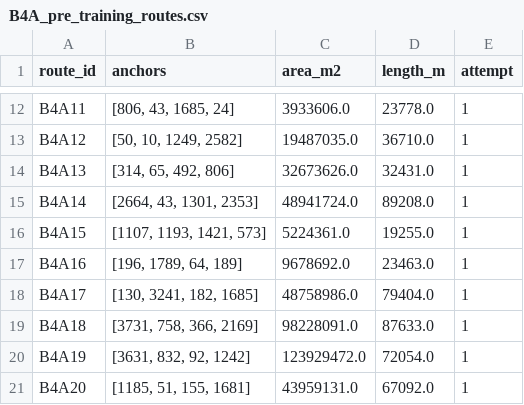
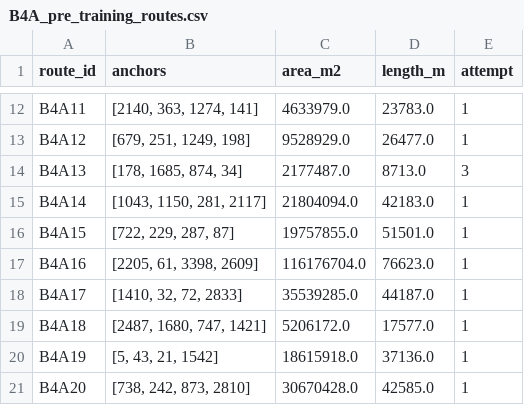
Before and after one commit to giosanchez0208/Thesis, a CSV file: results/B4A_jeepney_rl/B4A_pre_training_routes.csv, drawn as a sheet; only a part is shown, gaps mark what is left out; the diff covers the shown part only; the diff names each change by its address in the sheet, - before the commit and + after, or states it on an @@ line.

```diff
--- a/results/B4A_jeepney_rl/B4A_pre_training_routes.csv
+++ b/results/B4A_jeepney_rl/B4A_pre_training_routes.csv
-B12 (anchors): [806, 43, 1685, 24]
+B12 (anchors): [2140, 363, 1274, 141]
-C12 (area_m2): 3933606.0
+C12 (area_m2): 4633979.0
-D12 (length_m): 23778.0
+D12 (length_m): 23783.0
-B13 (anchors): [50, 10, 1249, 2582]
+B13 (anchors): [679, 251, 1249, 198]
-C13 (area_m2): 19487035.0
+C13 (area_m2): 9528929.0
-D13 (length_m): 36710.0
+D13 (length_m): 26477.0
-B14 (anchors): [314, 65, 492, 806]
+B14 (anchors): [178, 1685, 874, 34]
-C14 (area_m2): 32673626.0
+C14 (area_m2): 2177487.0
-D14 (length_m): 32431.0
+D14 (length_m): 8713.0
-E14 (attempt): 1
+E14 (attempt): 3
-B15 (anchors): [2664, 43, 1301, 2353]
+B15 (anchors): [1043, 1150, 281, 2117]
-C15 (area_m2): 48941724.0
+C15 (area_m2): 21804094.0
-D15 (length_m): 89208.0
+D15 (length_m): 42183.0
-B16 (anchors): [1107, 1193, 1421, 573]
+B16 (anchors): [722, 229, 287, 87]
-C16 (area_m2): 5224361.0
+C16 (area_m2): 19757855.0
-D16 (length_m): 19255.0
+D16 (length_m): 51501.0
-B17 (anchors): [196, 1789, 64, 189]
+B17 (anchors): [2205, 61, 3398, 2609]
-C17 (area_m2): 9678692.0
+C17 (area_m2): 116176704.0
-D17 (length_m): 23463.0
+D17 (length_m): 76623.0
-B18 (anchors): [130, 3241, 182, 1685]
+B18 (anchors): [1410, 32, 72, 2833]
-C18 (area_m2): 48758986.0
+C18 (area_m2): 35539285.0
-D18 (length_m): 79404.0
+D18 (length_m): 44187.0
-B19 (anchors): [3731, 758, 366, 2169]
+B19 (anchors): [2487, 1680, 747, 1421]
-C19 (area_m2): 98228091.0
+C19 (area_m2): 5206172.0
-D19 (length_m): 87633.0
+D19 (length_m): 17577.0
-B20 (anchors): [3631, 832, 92, 1242]
+B20 (anchors): [5, 43, 21, 1542]
-C20 (area_m2): 123929472.0
+C20 (area_m2): 18615918.0
-D20 (length_m): 72054.0
+D20 (length_m): 37136.0
-B21 (anchors): [1185, 51, 155, 1681]
+B21 (anchors): [738, 242, 873, 2810]
-C21 (area_m2): 43959131.0
+C21 (area_m2): 30670428.0
-D21 (length_m): 67092.0
+D21 (length_m): 42585.0
```
Also changed, not shown: 31 edited cells elsewhere in this file, 17 other files.
